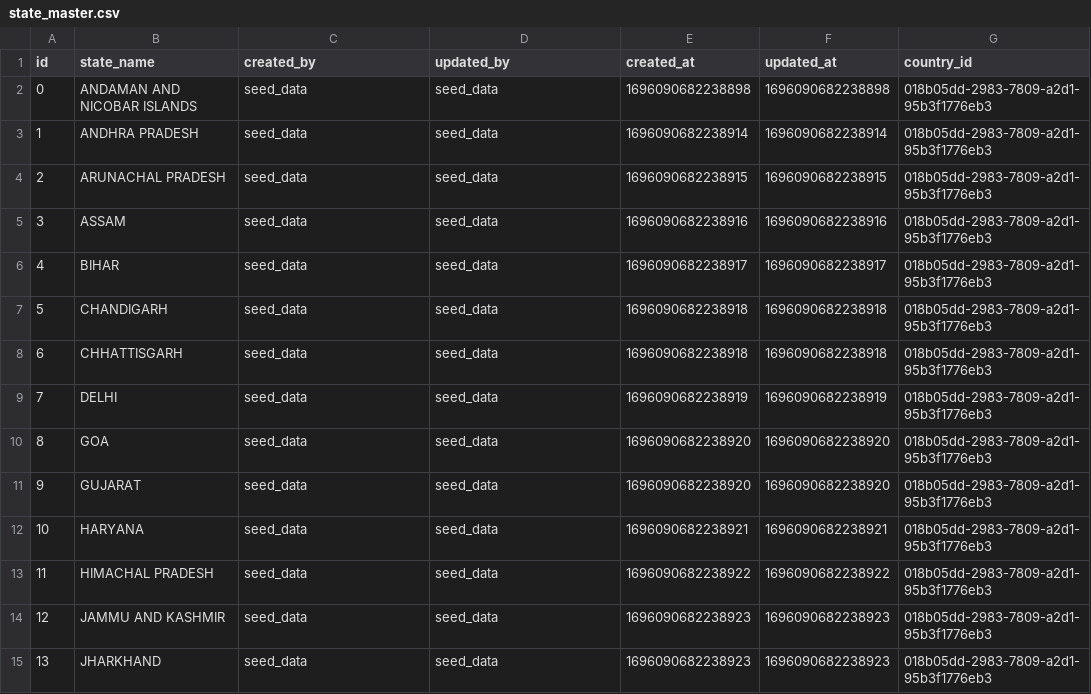
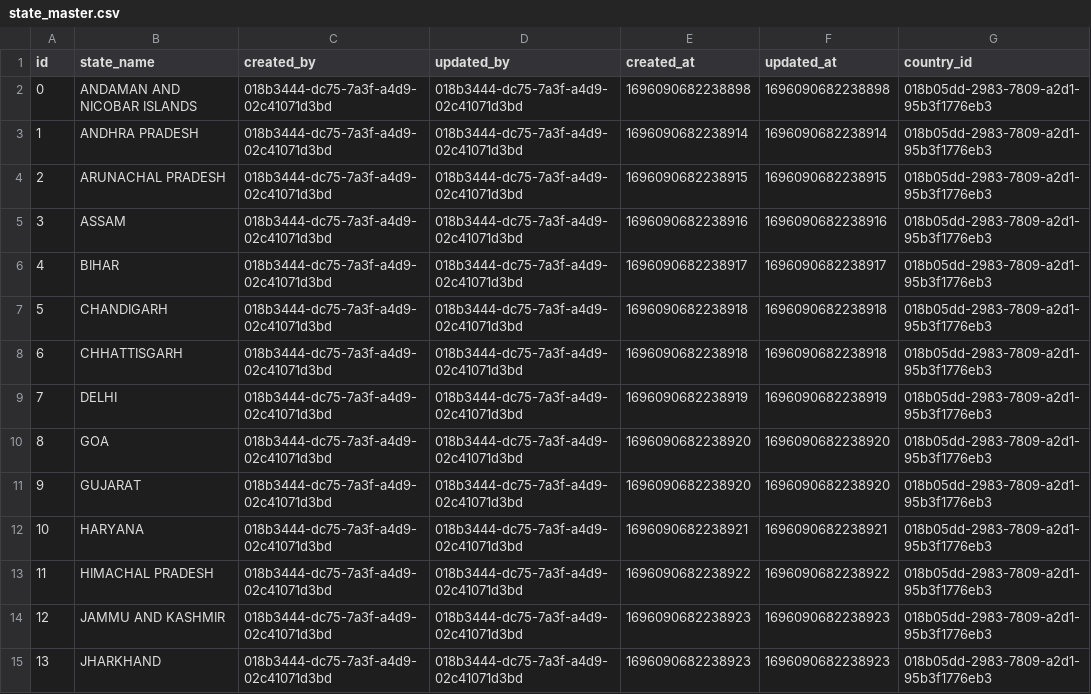
Before and after one commit to AayushyaVajpayee/accounting-system, a CSV file: schema/postgres/seed_data/state_master.csv, drawn as a sheet; only a part is shown; the diff covers the shown part only.

Commit message:
many changes. Hard to even count

```diff
--- a/schema/postgres/seed_data/state_master.csv
+++ b/schema/postgres/seed_data/state_master.csv
@@ -1,15 +1,15 @@
 id,state_name,created_by,updated_by,created_at,updated_at,country_id
-0,ANDAMAN AND NICOBAR ISLANDS,seed_data,seed_data,1696090682238898,1696090682238898,018b05dd-2983-7809-a2d1-95b3f1776eb3
-1,ANDHRA PRADESH,seed_data,seed_data,1696090682238914,1696090682238914,018b05dd-2983-7809-a2d1-95b3f1776eb3
-2,ARUNACHAL PRADESH,seed_data,seed_data,1696090682238915,1696090682238915,018b05dd-2983-7809-a2d1-95b3f1776eb3
-3,ASSAM,seed_data,seed_data,1696090682238916,1696090682238916,018b05dd-2983-7809-a2d1-95b3f1776eb3
-4,BIHAR,seed_data,seed_data,1696090682238917,1696090682238917,018b05dd-2983-7809-a2d1-95b3f1776eb3
-5,CHANDIGARH,seed_data,seed_data,1696090682238918,1696090682238918,018b05dd-2983-7809-a2d1-95b3f1776eb3
-6,CHHATTISGARH,seed_data,seed_data,1696090682238918,1696090682238918,018b05dd-2983-7809-a2d1-95b3f1776eb3
-7,DELHI,seed_data,seed_data,1696090682238919,1696090682238919,018b05dd-2983-7809-a2d1-95b3f1776eb3
-8,GOA,seed_data,seed_data,1696090682238920,1696090682238920,018b05dd-2983-7809-a2d1-95b3f1776eb3
-9,GUJARAT,seed_data,seed_data,1696090682238920,1696090682238920,018b05dd-2983-7809-a2d1-95b3f1776eb3
-10,HARYANA,seed_data,seed_data,1696090682238921,1696090682238921,018b05dd-2983-7809-a2d1-95b3f1776eb3
-11,HIMACHAL PRADESH,seed_data,seed_data,1696090682238922,1696090682238922,018b05dd-2983-7809-a2d1-95b3f1776eb3
-12,JAMMU AND KASHMIR,seed_data,seed_data,1696090682238923,1696090682238923,018b05dd-2983-7809-a2d1-95b3f1776eb3
-13,JHARKHAND,seed_data,seed_data,1696090682238923,1696090682238923,018b05dd-2983-7809-a2d1-95b3f1776eb3
+0,ANDAMAN AND NICOBAR ISLANDS,018b3444-dc75-7a3f-a4d9-02c41071d3bd,018b3444-dc75-7a3f-a4d9-02c41071d3bd,1696090682238898,1696090682238898,018b05dd-2983-7809-a2d1-95b3f1776eb3
+1,ANDHRA PRADESH,018b3444-dc75-7a3f-a4d9-02c41071d3bd,018b3444-dc75-7a3f-a4d9-02c41071d3bd,1696090682238914,1696090682238914,018b05dd-2983-7809-a2d1-95b3f1776eb3
+2,ARUNACHAL PRADESH,018b3444-dc75-7a3f-a4d9-02c41071d3bd,018b3444-dc75-7a3f-a4d9-02c41071d3bd,1696090682238915,1696090682238915,018b05dd-2983-7809-a2d1-95b3f1776eb3
+3,ASSAM,018b3444-dc75-7a3f-a4d9-02c41071d3bd,018b3444-dc75-7a3f-a4d9-02c41071d3bd,1696090682238916,1696090682238916,018b05dd-2983-7809-a2d1-95b3f1776eb3
+4,BIHAR,018b3444-dc75-7a3f-a4d9-02c41071d3bd,018b3444-dc75-7a3f-a4d9-02c41071d3bd,1696090682238917,1696090682238917,018b05dd-2983-7809-a2d1-95b3f1776eb3
+5,CHANDIGARH,018b3444-dc75-7a3f-a4d9-02c41071d3bd,018b3444-dc75-7a3f-a4d9-02c41071d3bd,1696090682238918,1696090682238918,018b05dd-2983-7809-a2d1-95b3f1776eb3
+6,CHHATTISGARH,018b3444-dc75-7a3f-a4d9-02c41071d3bd,018b3444-dc75-7a3f-a4d9-02c41071d3bd,1696090682238918,1696090682238918,018b05dd-2983-7809-a2d1-95b3f1776eb3
+7,DELHI,018b3444-dc75-7a3f-a4d9-02c41071d3bd,018b3444-dc75-7a3f-a4d9-02c41071d3bd,1696090682238919,1696090682238919,018b05dd-2983-7809-a2d1-95b3f1776eb3
+8,GOA,018b3444-dc75-7a3f-a4d9-02c41071d3bd,018b3444-dc75-7a3f-a4d9-02c41071d3bd,1696090682238920,1696090682238920,018b05dd-2983-7809-a2d1-95b3f1776eb3
+9,GUJARAT,018b3444-dc75-7a3f-a4d9-02c41071d3bd,018b3444-dc75-7a3f-a4d9-02c41071d3bd,1696090682238920,1696090682238920,018b05dd-2983-7809-a2d1-95b3f1776eb3
+10,HARYANA,018b3444-dc75-7a3f-a4d9-02c41071d3bd,018b3444-dc75-7a3f-a4d9-02c41071d3bd,1696090682238921,1696090682238921,018b05dd-2983-7809-a2d1-95b3f1776eb3
+11,HIMACHAL PRADESH,018b3444-dc75-7a3f-a4d9-02c41071d3bd,018b3444-dc75-7a3f-a4d9-02c41071d3bd,1696090682238922,1696090682238922,018b05dd-2983-7809-a2d1-95b3f1776eb3
+12,JAMMU AND KASHMIR,018b3444-dc75-7a3f-a4d9-02c41071d3bd,018b3444-dc75-7a3f-a4d9-02c41071d3bd,1696090682238923,1696090682238923,018b05dd-2983-7809-a2d1-95b3f1776eb3
+13,JHARKHAND,018b3444-dc75-7a3f-a4d9-02c41071d3bd,018b3444-dc75-7a3f-a4d9-02c41071d3bd,1696090682238923,1696090682238923,018b05dd-2983-7809-a2d1-95b3f1776eb3
```
Also changed, not shown: 44 edited cells elsewhere in this file, schema/postgres/seed_data/account_type_master.csv, schema/postgres/seed_data/app_user.csv, 44 other files.
